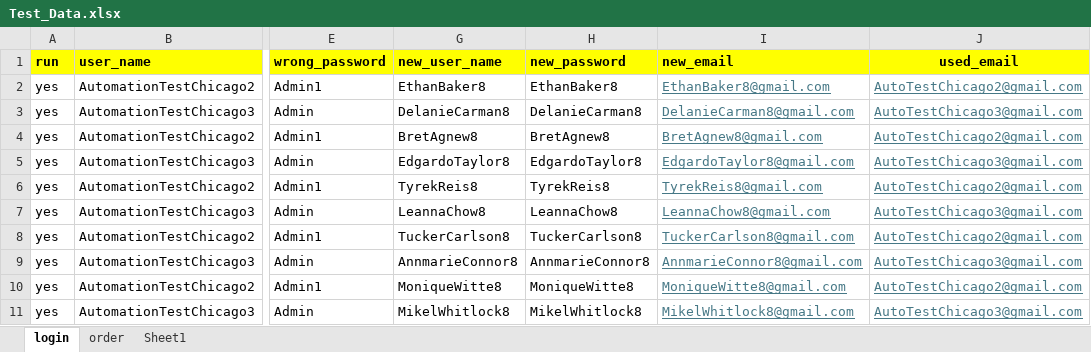
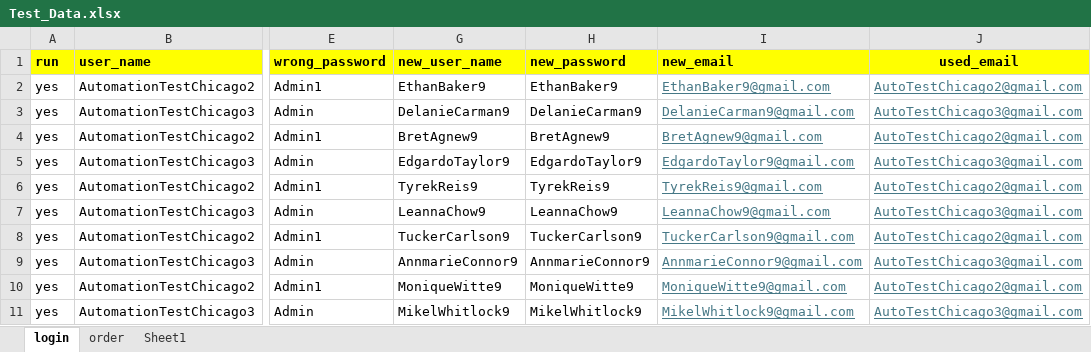
Before and after one commit to DmitriyV7/POM6, an Excel workbook: src/main/resources/test_data/Test_Data.xlsx, sheet login, drawn as a sheet; only a part is shown, gaps mark what is left out; values as stored, in another font and other column widths than the file's, no borders; the diff covers the shown part only; the diff names each change by its address in the sheet, - before the commit and + after, or states it on an @@ line.

```diff
--- a/src/main/resources/test_data/Test_Data.xlsx (sheet login)
+++ b/src/main/resources/test_data/Test_Data.xlsx (sheet login)
-G2 (new_user_name): EthanBaker8
+G2 (new_user_name): EthanBaker9
-H2 (new_password): EthanBaker8
+H2 (new_password): EthanBaker9
-I2 (new_email): EthanBaker8@gmail.com
+I2 (new_email): EthanBaker9@gmail.com
-G3 (new_user_name): DelanieCarman8
+G3 (new_user_name): DelanieCarman9
-H3 (new_password): DelanieCarman8
+H3 (new_password): DelanieCarman9
-I3 (new_email): DelanieCarman8@gmail.com
+I3 (new_email): DelanieCarman9@gmail.com
-G4 (new_user_name): BretAgnew8
+G4 (new_user_name): BretAgnew9
-H4 (new_password): BretAgnew8
+H4 (new_password): BretAgnew9
-I4 (new_email): BretAgnew8@gmail.com
+I4 (new_email): BretAgnew9@gmail.com
-G5 (new_user_name): EdgardoTaylor8
+G5 (new_user_name): EdgardoTaylor9
-H5 (new_password): EdgardoTaylor8
+H5 (new_password): EdgardoTaylor9
-I5 (new_email): EdgardoTaylor8@gmail.com
+I5 (new_email): EdgardoTaylor9@gmail.com
-G6 (new_user_name): TyrekReis8
+G6 (new_user_name): TyrekReis9
-H6 (new_password): TyrekReis8
+H6 (new_password): TyrekReis9
-I6 (new_email): TyrekReis8@gmail.com
+I6 (new_email): TyrekReis9@gmail.com
-G7 (new_user_name): LeannaChow8
+G7 (new_user_name): LeannaChow9
-H7 (new_password): LeannaChow8
+H7 (new_password): LeannaChow9
-I7 (new_email): LeannaChow8@gmail.com
+I7 (new_email): LeannaChow9@gmail.com
-G8 (new_user_name): TuckerCarlson8
+G8 (new_user_name): TuckerCarlson9
-H8 (new_password): TuckerCarlson8
+H8 (new_password): TuckerCarlson9
-I8 (new_email): TuckerCarlson8@gmail.com
+I8 (new_email): TuckerCarlson9@gmail.com
-G9 (new_user_name): AnnmarieConnor8
+G9 (new_user_name): AnnmarieConnor9
-H9 (new_password): AnnmarieConnor8
+H9 (new_password): AnnmarieConnor9
-I9 (new_email): AnnmarieConnor8@gmail.com
+I9 (new_email): AnnmarieConnor9@gmail.com
-G10 (new_user_name): MoniqueWitte8
+G10 (new_user_name): MoniqueWitte9
-H10 (new_password): MoniqueWitte8
+H10 (new_password): MoniqueWitte9
-I10 (new_email): MoniqueWitte8@gmail.com
+I10 (new_email): MoniqueWitte9@gmail.com
-G11 (new_user_name): MikelWhitlock8
+G11 (new_user_name): MikelWhitlock9
-H11 (new_password): MikelWhitlock8
+H11 (new_password): MikelWhitlock9
-I11 (new_email): MikelWhitlock8@gmail.com
+I11 (new_email): MikelWhitlock9@gmail.com
```
Also changed, not shown: 30 edited cells elsewhere in this sheet, sheet Sheet1, sheet order.
